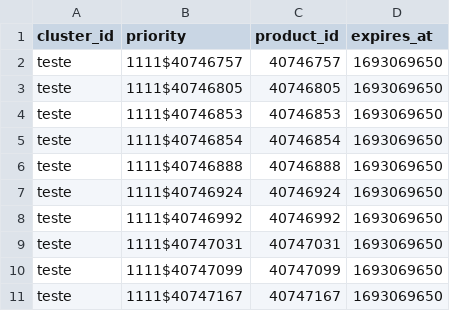
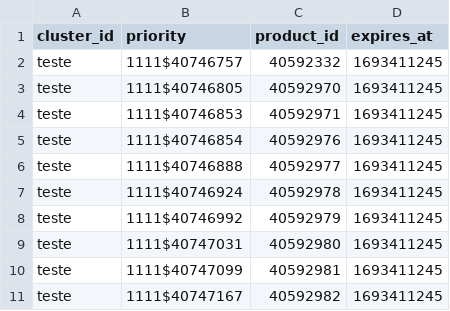
Before and after one commit to mairiaviana/files, a CSV file: rec-next-cluster.csv, drawn as a sheet.

Commit message:
Update rec-next-cluster.csv

```diff
--- a/rec-next-cluster.csv
+++ b/rec-next-cluster.csv
@@ -1,11 +1,11 @@
 cluster_id,priority,product_id,expires_at
-teste,1111$40746757,40746757,1693069650
-teste,1111$40746805,40746805,1693069650
-teste,1111$40746853,40746853,1693069650
-teste,1111$40746854,40746854,1693069650
-teste,1111$40746888,40746888,1693069650
-teste,1111$40746924,40746924,1693069650
-teste,1111$40746992,40746992,1693069650
-teste,1111$40747031,40747031,1693069650
-teste,1111$40747099,40747099,1693069650
-teste,1111$40747167,40747167,1693069650
+teste,1111$40746757,40592332,1693411245
+teste,1111$40746805,40592970,1693411245
+teste,1111$40746853,40592971,1693411245
+teste,1111$40746854,40592976,1693411245
+teste,1111$40746888,40592977,1693411245
+teste,1111$40746924,40592978,1693411245
+teste,1111$40746992,40592979,1693411245
+teste,1111$40747031,40592980,1693411245
+teste,1111$40747099,40592981,1693411245
+teste,1111$40747167,40592982,1693411245
```
